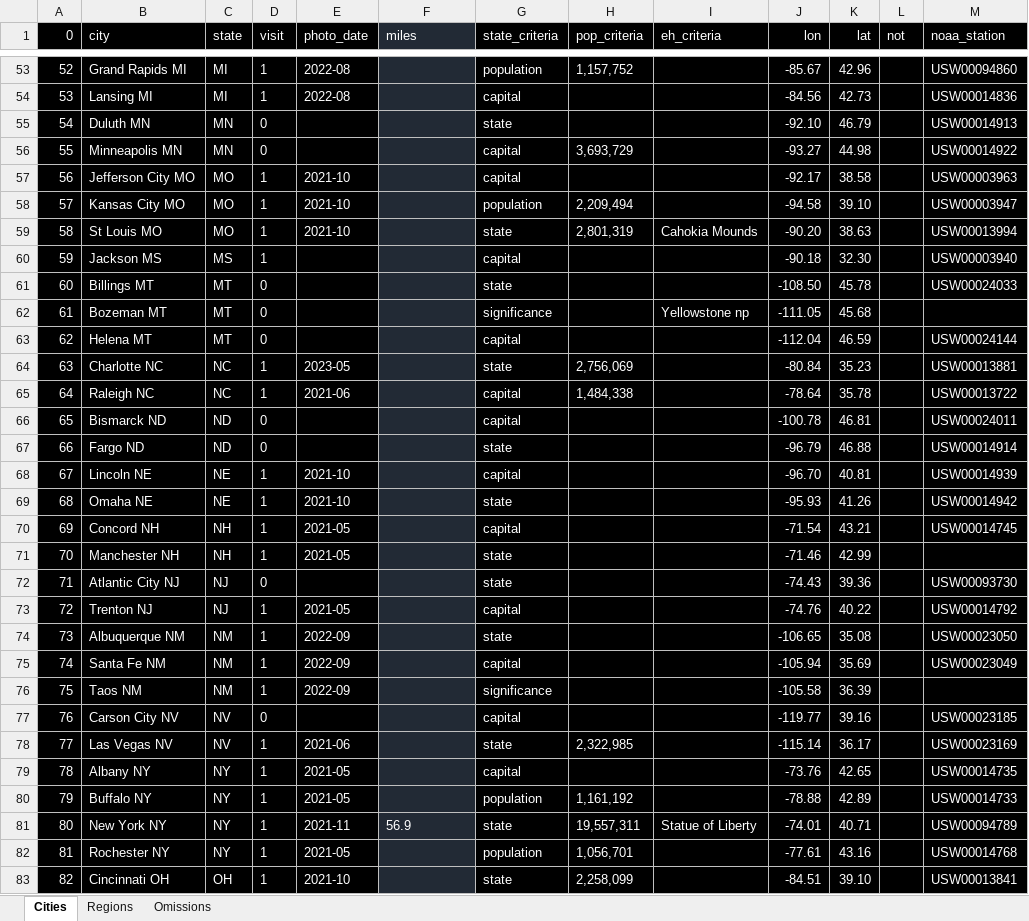
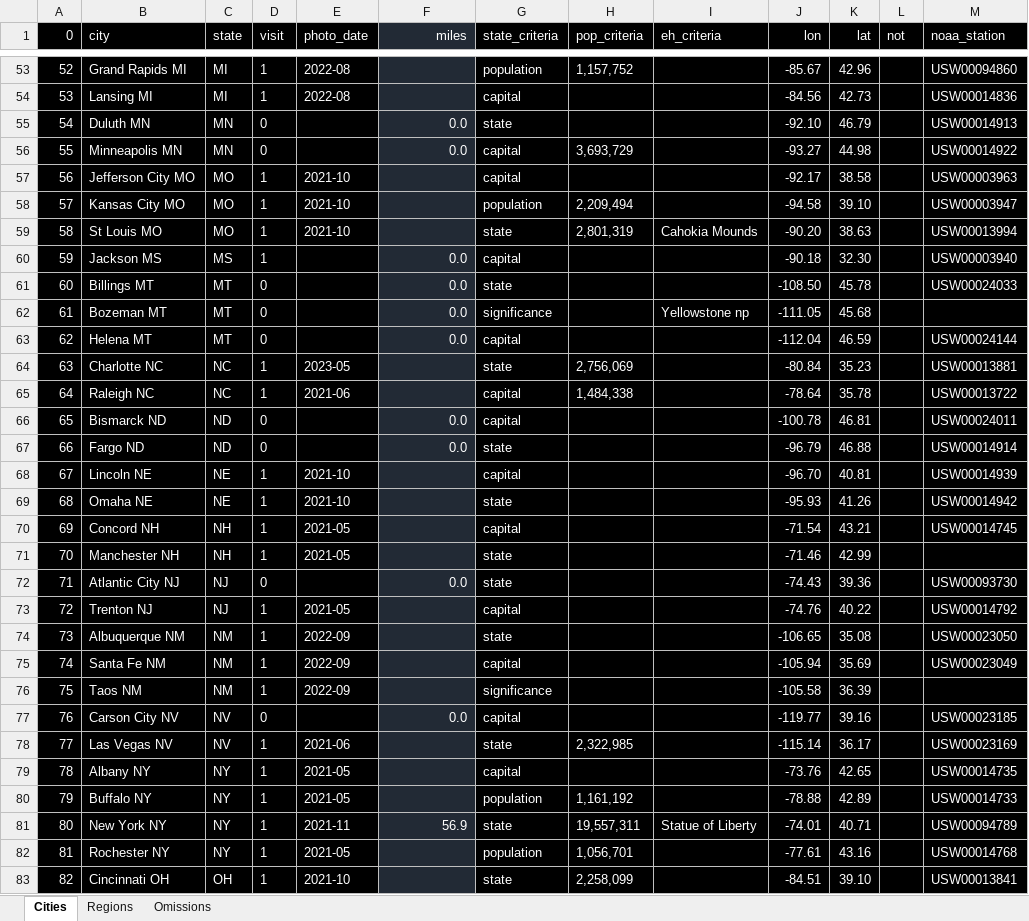
Before and after one commit to sjoshuam/roadtrips, an Excel workbook: io_in/city_list.xlsx, sheet Cities, drawn as a sheet; only a part is shown, gaps mark what is left out; values as stored, in another font and other column widths than the file's, no borders; the diff covers the shown part only; the diff names each change by its address in the sheet, - before the commit and + after, or states it on an @@ line.

```diff
--- a/io_in/city_list.xlsx (sheet Cities)
+++ b/io_in/city_list.xlsx (sheet Cities)
-F1 alignment: left
+F1 alignment: right
-F55:F56 (miles): (empty)
+F55:F56 (miles): 0.0
-F60:F63 (miles): (empty)
+F60:F63 (miles): 0.0
-F66:F67 (miles): (empty)
+F66:F67 (miles): 0.0
-F72 (miles): (empty)
+F72 (miles): 0.0
-F77 (miles): (empty)
+F77 (miles): 0.0
-F81 alignment: left
+F81 alignment: right
```
Also changed, not shown: 38 edited cells and cell formats elsewhere in this sheet, formulas that keep their value, 6 other files.
